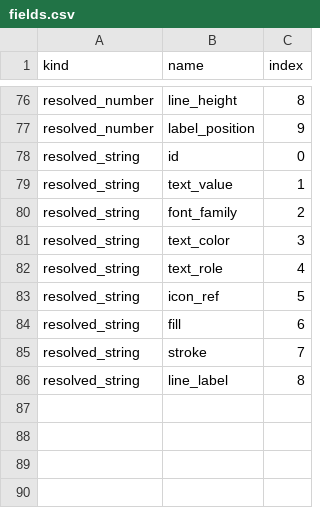
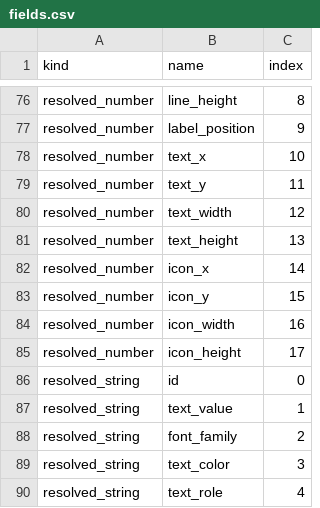
Before and after one commit to xaligo/xaligo, a CSV file: external/engine/abi/fields.csv, drawn as a sheet; only a part is shown, gaps mark what is left out; the shorter side is filled out with more unchanged rows.

```diff
--- a/external/engine/abi/fields.csv
+++ b/external/engine/abi/fields.csv
@@ -77,2 +77,10 @@ resolved_number,line_height,8
 resolved_number,label_position,9
+resolved_number,text_x,10
+resolved_number,text_y,11
+resolved_number,text_width,12
+resolved_number,text_height,13
+resolved_number,icon_x,14
+resolved_number,icon_y,15
+resolved_number,icon_width,16
+resolved_number,icon_height,17
 resolved_string,id,0
```
Also changed, not shown: 22 other files.
